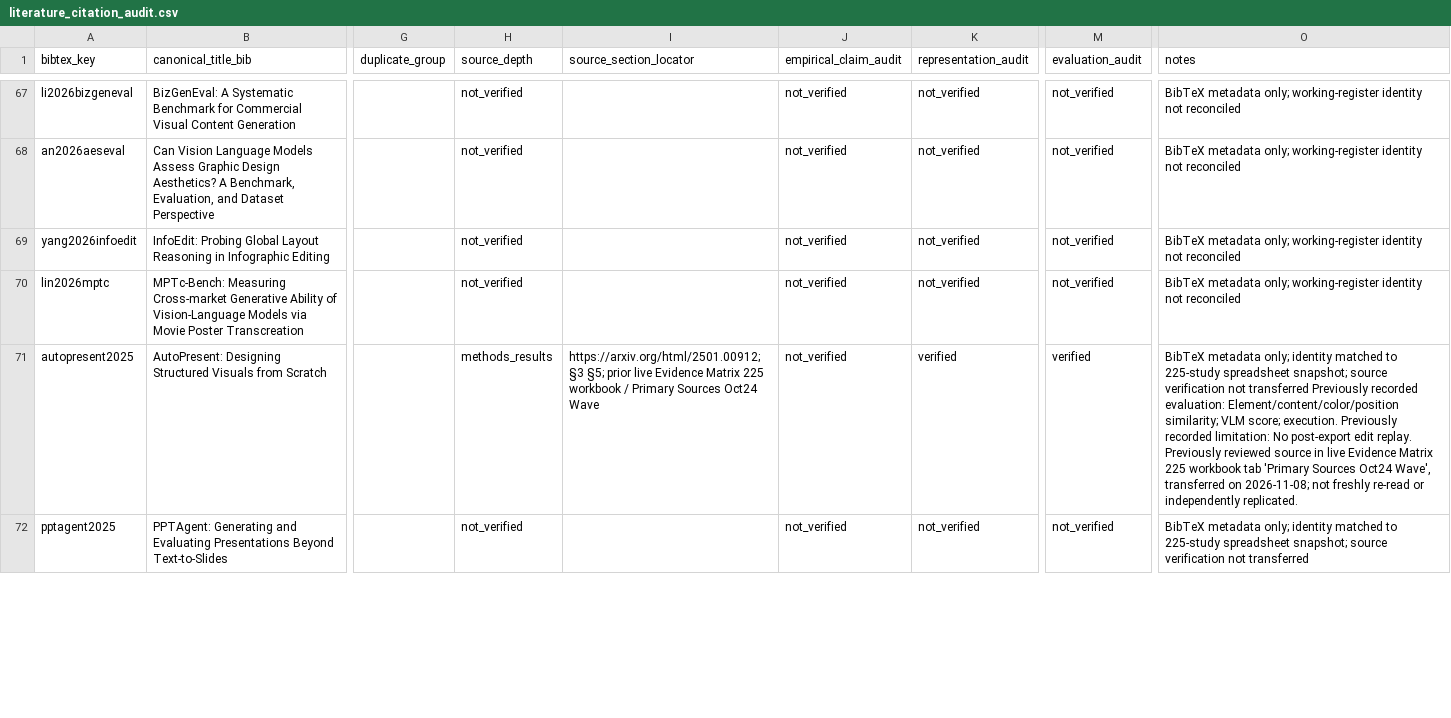
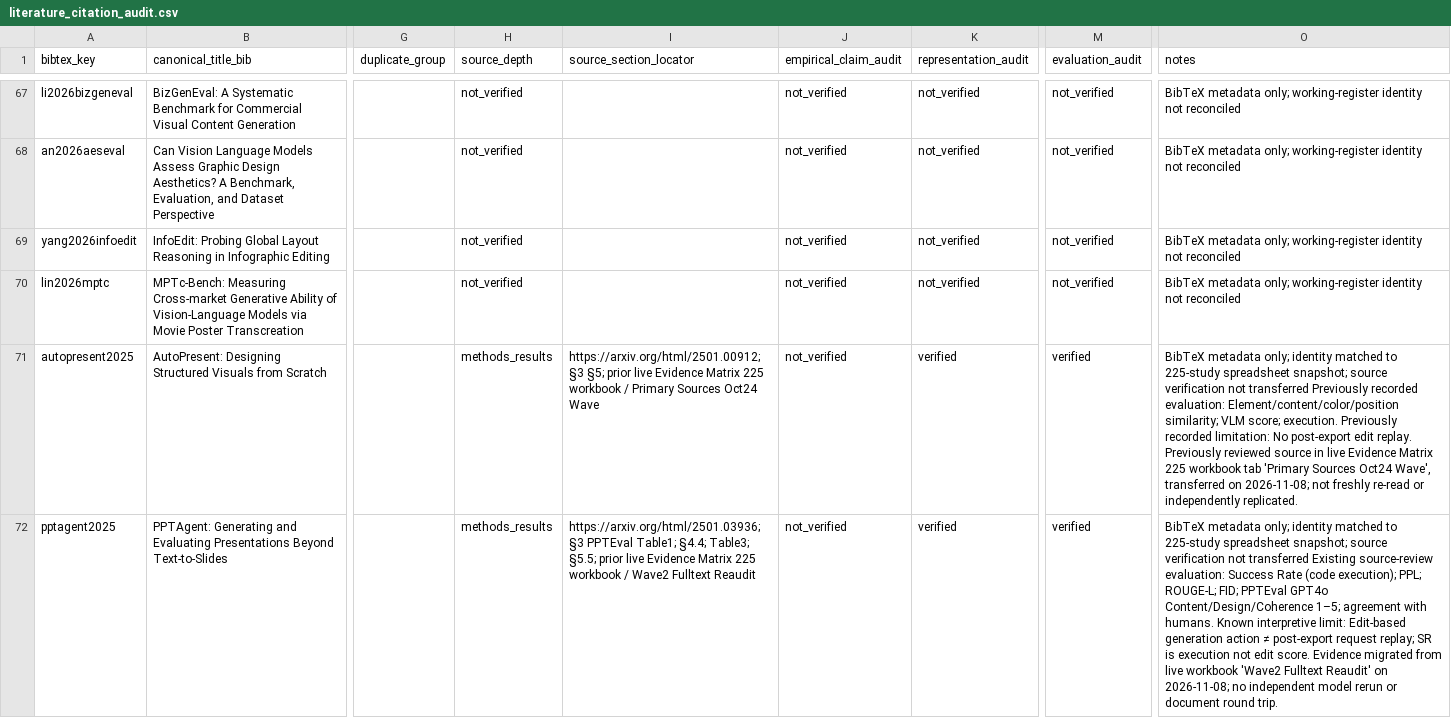
Before and after one commit to creative-graphic-design/awesome-creative-graphic-design-generation, a CSV file: paper/literature_citation_audit.csv, drawn as a sheet; only a part is shown, gaps mark what is left out; the diff covers the shown part only; the diff names each change by its address in the sheet, - before the commit and + after, or states it on an @@ line.

Commit message:
paper: transfer 12 further original audits and compare quantitative edit benchmarks

```diff
--- a/paper/literature_citation_audit.csv
+++ b/paper/literature_citation_audit.csv
-H72 (source_depth): not_verified
+H72 (source_depth): methods_results
-I72 (source_section_locator): (empty)
+I72 (source_section_locator): https://arxiv.org/html/2501.03936; §3 PPTEval Table1; §4.4; Table3; §5.5; prior live Evidence Matrix 225 workbook / Wave2 Fulltext Reaudit
-K72 (representation_audit): not_verified
+K72 (representation_audit): verified
-M72 (evaluation_audit): not_verified
+M72 (evaluation_audit): verified
-O72 (notes): …not transferred
+O72 (notes): …not transferred Existing source-review evaluation: Success Rate (code execution); PPL; ROUGE-L; FID; PPTEval GPT4o Content/Design/Coherence 1–5; agreement with humans. Known interpretive limit: Edit-based generation action ≠ post-export request replay; SR is execution not edit score. Evidence migrated from live workbook 'Wave2 Fulltext Reaudit' on 2026-11-08; no independent model rerun or document round trip.
```
Also changed, not shown: 56 edited cells elsewhere in this file, paper/PRIMARY_SOURCE_EVIDENCE_TRANSFERS_20261108.csv, 4 other files.
